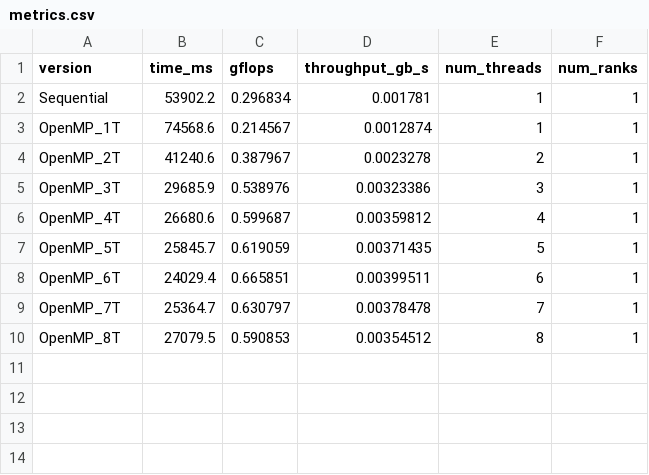
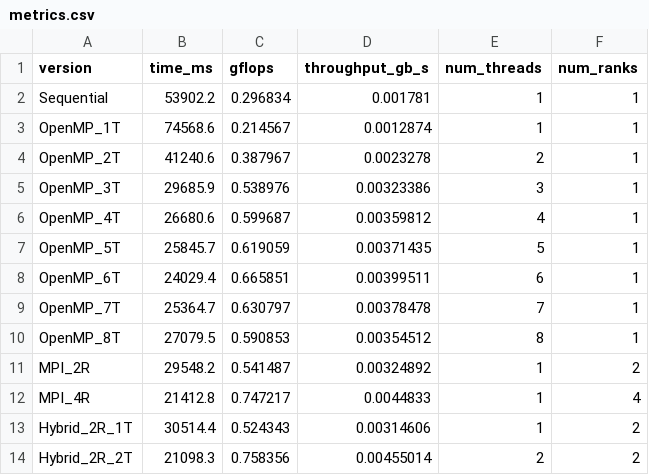
Before and after one commit to lisasdi/matrix-multiplication-openmp-mpi, a CSV file: metrics.csv, drawn as a sheet.

```diff
--- a/metrics.csv
+++ b/metrics.csv
@@ -10 +10,5 @@ OpenMP_7T,25364.7,0.630797,0.00378478,7,1
 OpenMP_8T,27079.5,0.590853,0.00354512,8,1
+MPI_2R,29548.2,0.541487,0.00324892,1,2
+MPI_4R,21412.8,0.747217,0.0044833,1,4
+Hybrid_2R_1T,30514.4,0.524343,0.00314606,1,2
+Hybrid_2R_2T,21098.3,0.758356,0.00455014,2,2
```
Also changed, not shown: 4 other files.
